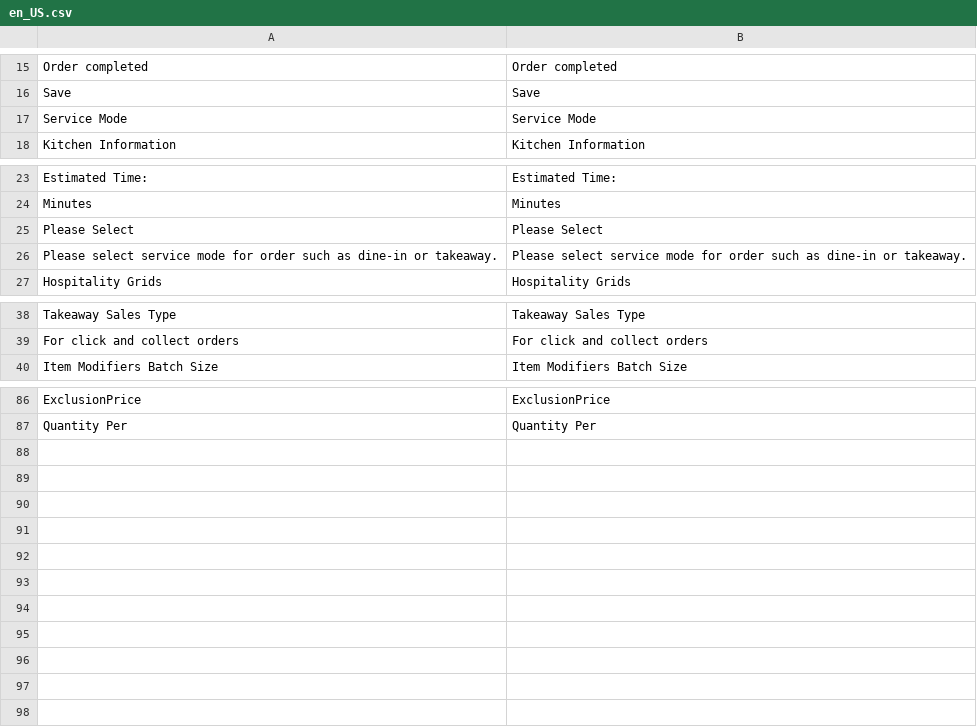
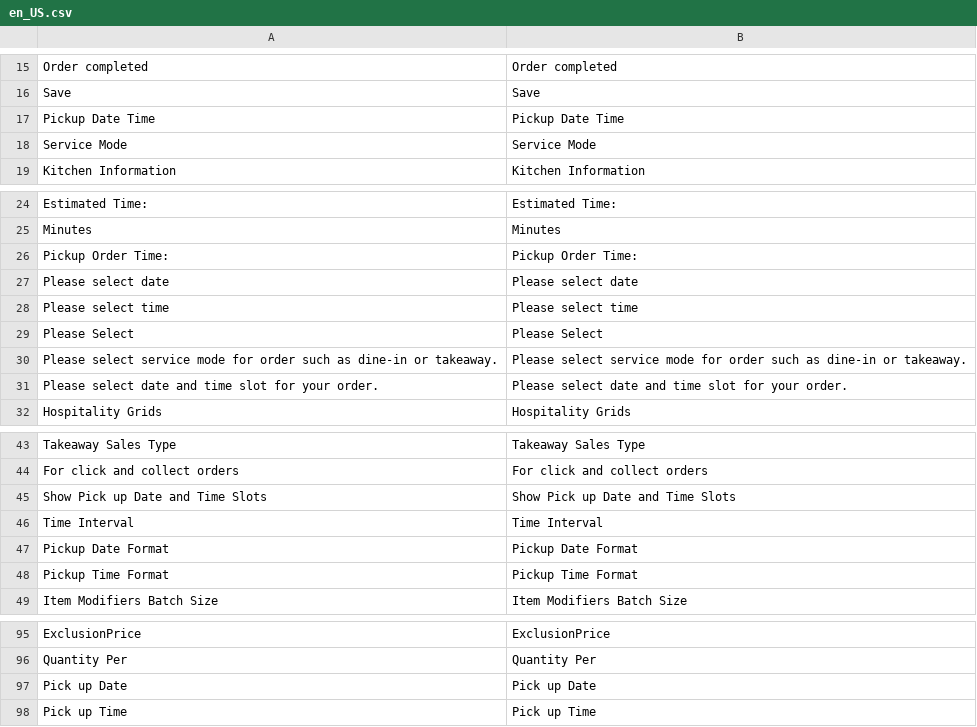
Before and after one commit to lsretailomni/hospitality, a CSV file: i18n/en_US.csv, drawn as a sheet; only a part is shown, gaps mark what is left out; the diff names each change by its address in the sheet, - before the commit and + after, or states it on an @@ line.

Commit message:
[OMNI-5306] Make date and time format configurable from admin

```diff
--- a/i18n/en_US.csv
+++ b/i18n/en_US.csv
+row 17: Pickup Date Time | Pickup Date Time
+row 26: Pickup Order Time: | Pickup Order Time:
+row 27: Please select date | Please select date
+row 28: Please select time | Please select time
+row 31: Please select date and time slot for your order. | Please select date and time slot for your order.
+row 45: Show Pick up Date and Time Slots | Show Pick up Date and Time Slots
+row 46: Time Interval | Time Interval
+row 47: Pickup Date Format | Pickup Date Format
+row 48: Pickup Time Format | Pickup Time Format
+row 97: Pick up Date | Pick up Date
+row 98: Pick up Time | Pick up Time
```
Also changed, not shown: 6 other files.
